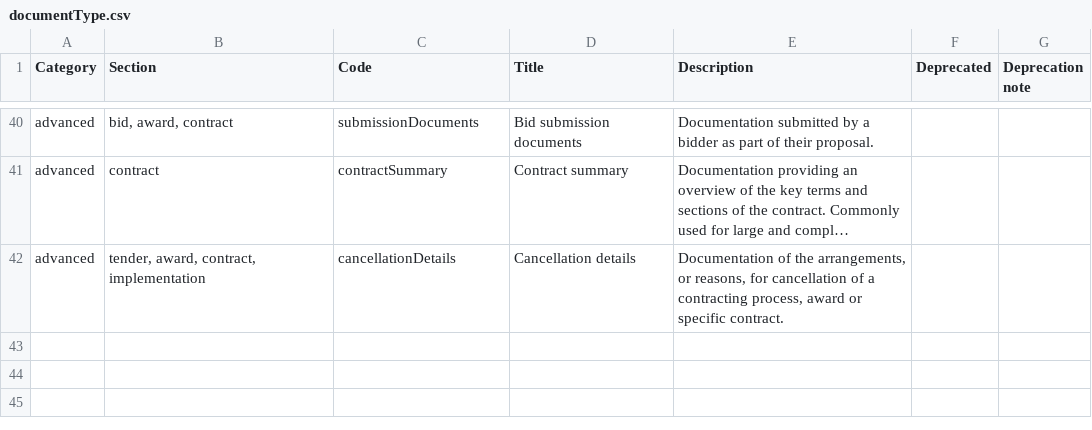
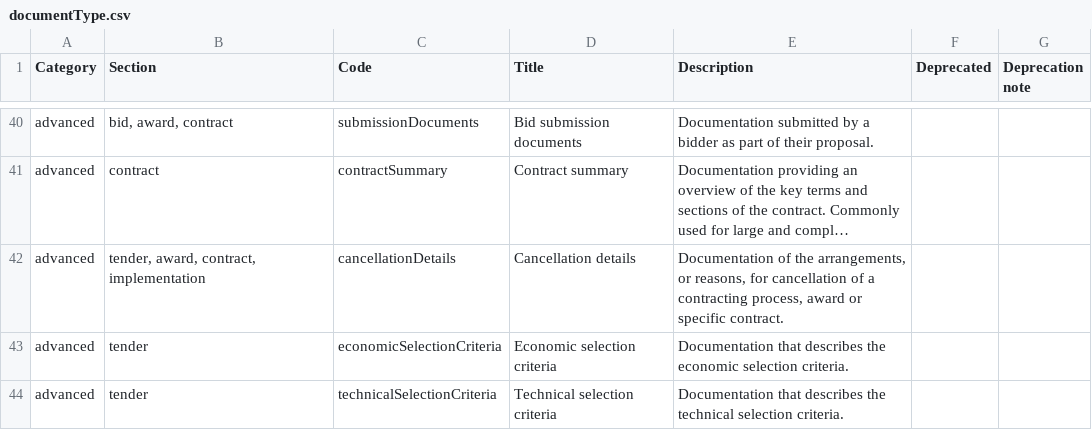
Before and after one commit to open-contracting/standard, a CSV file: schema/codelists/documentType.csv, drawn as a sheet; only a part is shown, gaps mark what is left out; long unchanged cells end in …; the diff names each change by its address in the sheet, - before the commit and + after, or states it on an @@ line.

Commit message:
Add documentTypes codes from eu extension #1157

```diff
--- a/schema/codelists/documentType.csv
+++ b/schema/codelists/documentType.csv
+row 43: advanced | tender | economicSelectionCriteria | Economic selection criteria | Documentation that describes the economic selection criteria.
+row 44: advanced | tender | technicalSelectionCriteria | Technical selection criteria | Documentation that describes the technical selection criteria.
```
